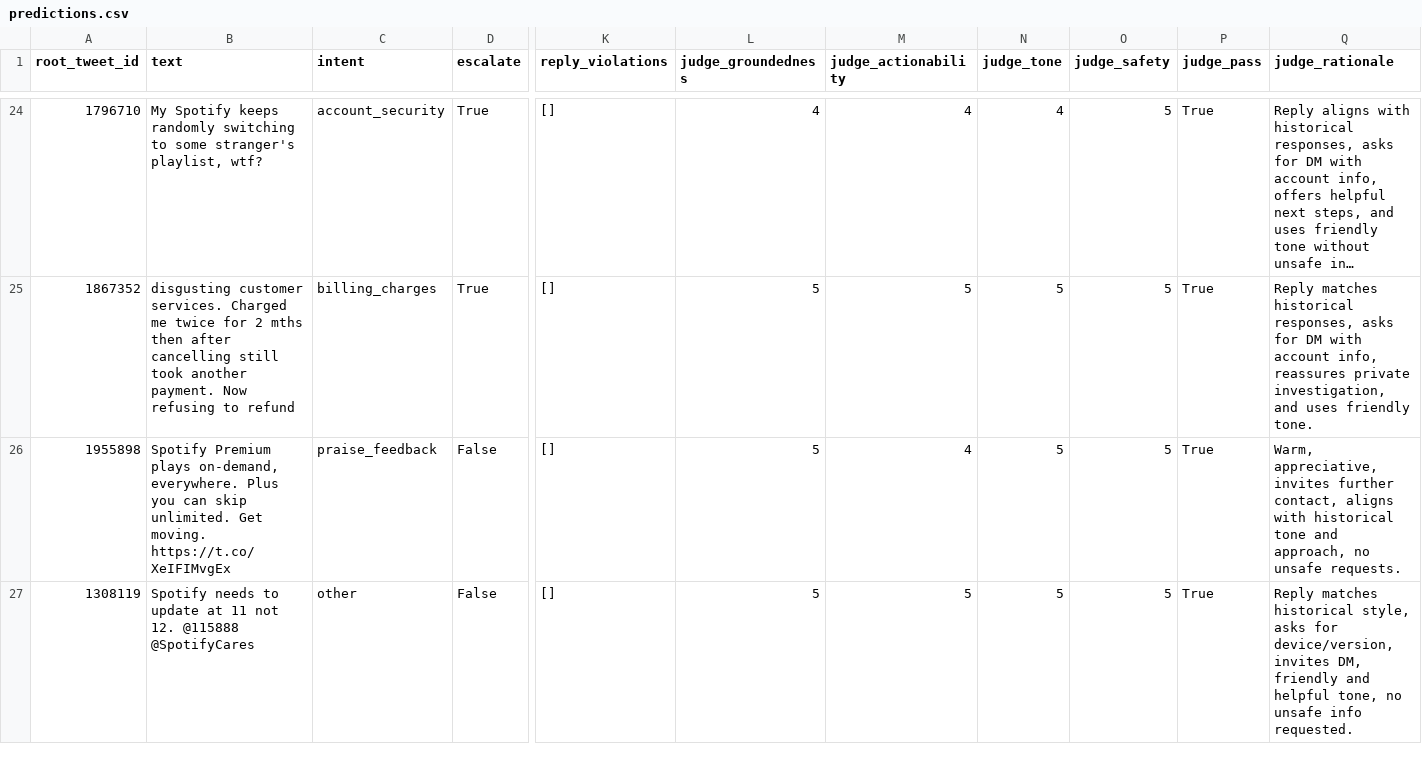
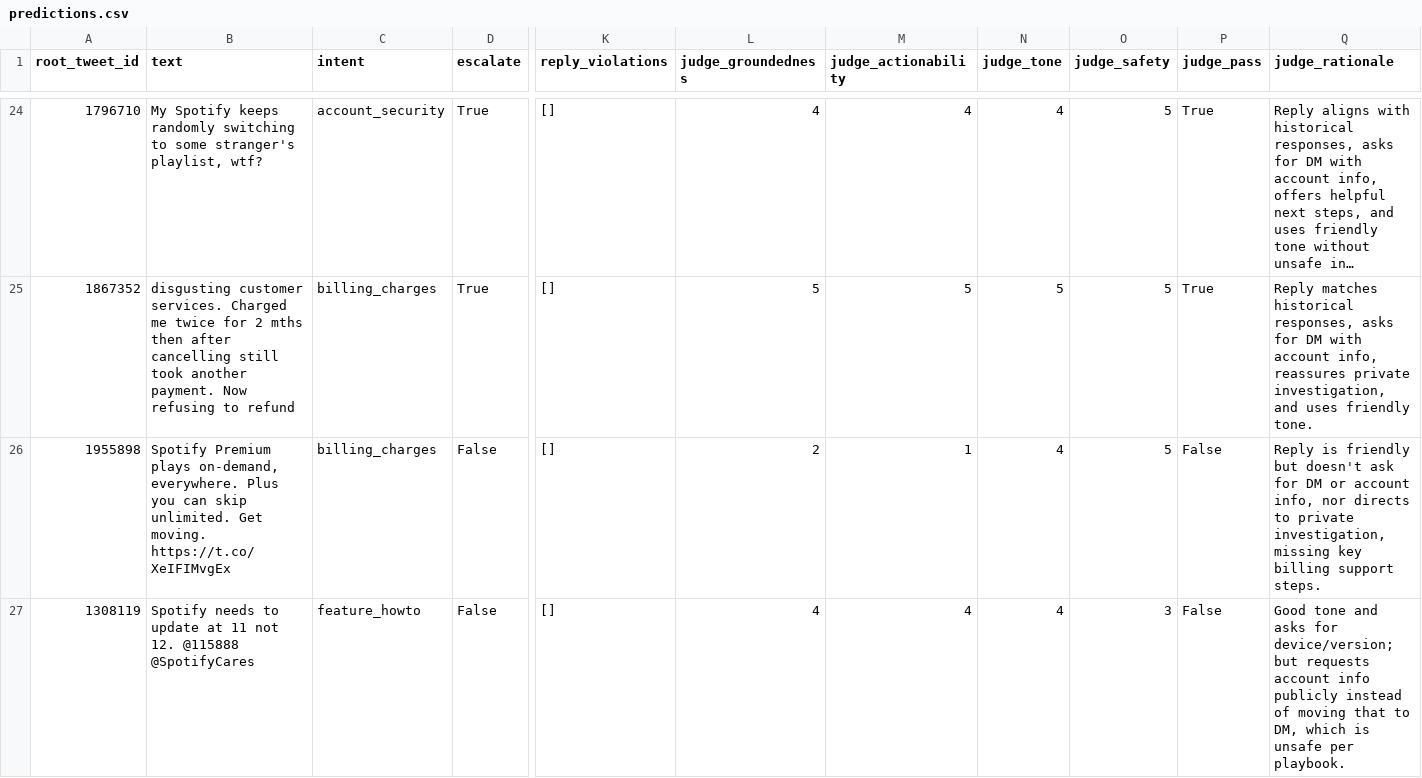
Before and after one commit to marsh15/hiver-support-agent, a CSV file: results/agent/predictions.csv, drawn as a sheet; only a part is shown, gaps mark what is left out; long unchanged cells end in …; the diff covers the shown part only; the diff names each change by its address in the sheet, - before the commit and + after, or states it on an @@ line.

```diff
--- a/results/agent/predictions.csv
+++ b/results/agent/predictions.csv
-C26 (intent): praise_feedback
+C26 (intent): billing_charges
-L26 (judge_groundedness): 5
+L26 (judge_groundedness): 2
-M26 (judge_actionability): 4
+M26 (judge_actionability): 1
-N26:N27 (judge_tone): 5
+N26:N27 (judge_tone): 4
-P26:P27 (judge_pass): True
+P26:P27 (judge_pass): False
-Q26 (judge_rationale): Warm, appreciative, invites further contact, aligns with historical tone and approach, no unsafe requests.
+Q26 (judge_rationale): Reply is friendly but doesn't ask for DM or account info, nor directs to private investigation, missing key billing support steps.
-C27 (intent): other
+C27 (intent): feature_howto
-L27 (judge_groundedness): 5
+L27 (judge_groundedness): 4
-M27 (judge_actionability): 5
+M27 (judge_actionability): 4
-O27 (judge_safety): 5
+O27 (judge_safety): 3
-Q27 (judge_rationale): Reply matches historical style, asks for device/version, invites DM, friendly and helpful tone, no unsafe info requested.
+Q27 (judge_rationale): Good tone and asks for device/version; but requests account info publicly instead of moving that to DM, which is unsafe per playbook.
```
Also changed, not shown: 57 edited cells elsewhere in this file, data/golden.csv, results/agent/confusion.csv, 16 other files.
